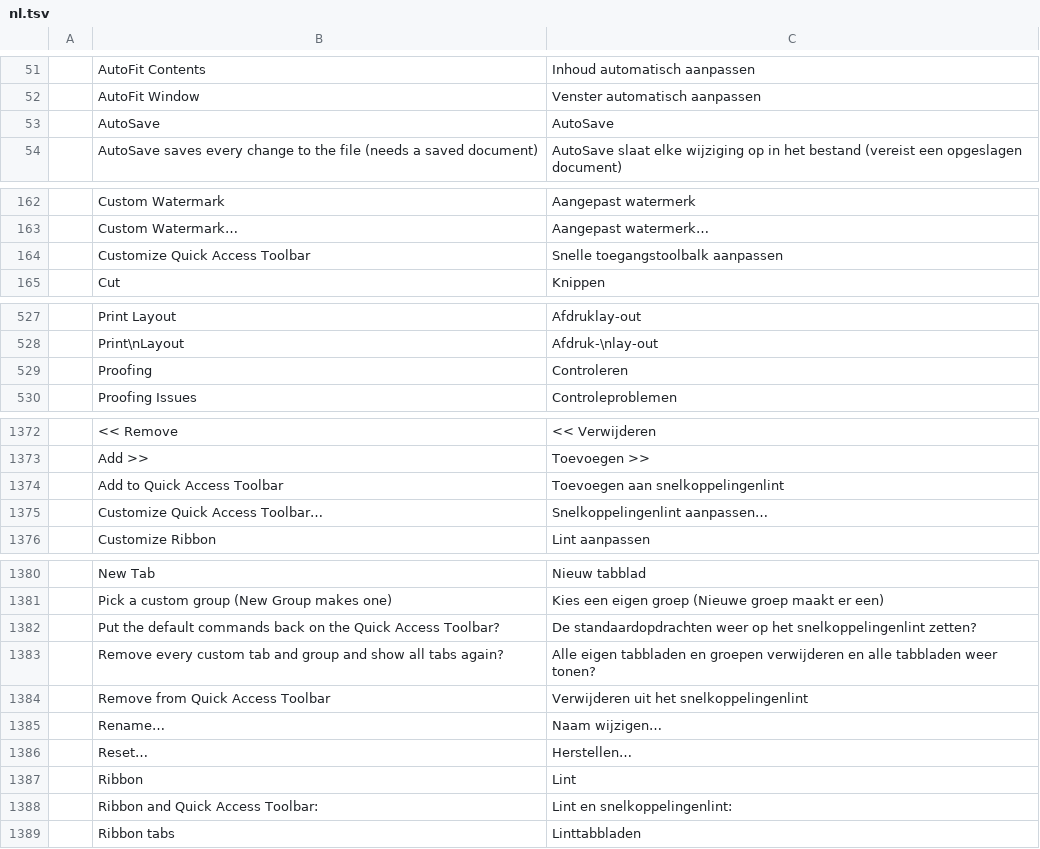
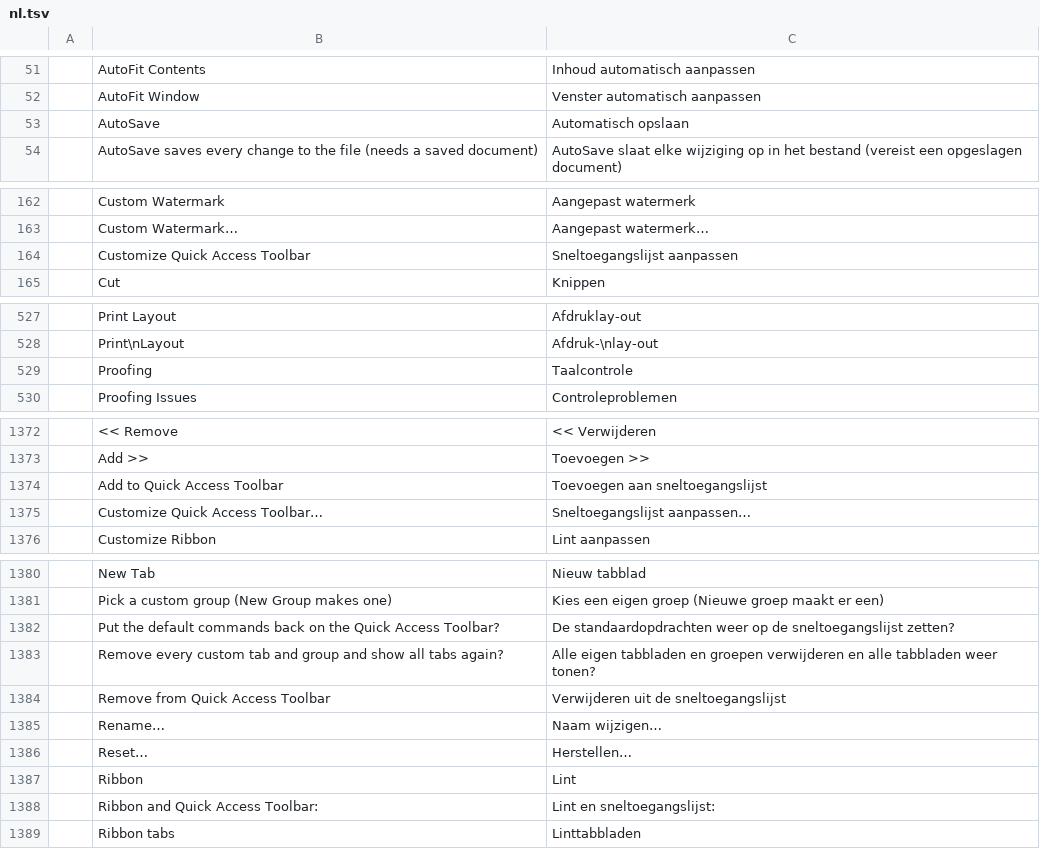
Before and after one commit to vyntaris/vdoc-old, a TSV file: crates/ui-egui/src/i18n/nl.tsv, drawn as a sheet; only a part is shown, gaps mark what is left out; the diff covers the shown part only.

```diff
--- a/crates/ui-egui/src/i18n/nl.tsv
+++ b/crates/ui-egui/src/i18n/nl.tsv
@@ -52,3 +52,3 @@
 	AutoFit Window	Venster automatisch aanpassen
-	AutoSave	AutoSave
+	AutoSave	Automatisch opslaan
 	AutoSave saves every change to the file (needs a saved document)	AutoSave slaat elke wijziging op in het bestand (vereist een opgeslagen document)
@@ -163,3 +163,3 @@
 	Custom Watermark…	Aangepast watermerk…
-	Customize Quick Access Toolbar	Snelle toegangstoolbalk aanpassen
+	Customize Quick Access Toolbar	Sneltoegangslijst aanpassen
 	Cut	Knippen
@@ -528,3 +528,3 @@
 	Print\nLayout	Afdruk-\nlay-out
-	Proofing	Controleren
+	Proofing	Taalcontrole
 	Proofing Issues	Controleproblemen
@@ -1373,4 +1373,4 @@
 	Add >>	Toevoegen >>
-	Add to Quick Access Toolbar	Toevoegen aan snelkoppelingenlint
-	Customize Quick Access Toolbar…	Snelkoppelingenlint aanpassen…
+	Add to Quick Access Toolbar	Toevoegen aan sneltoegangslijst
+	Customize Quick Access Toolbar…	Sneltoegangslijst aanpassen…
 	Customize Ribbon	Lint aanpassen
@@ -1381,5 +1381,5 @@
 	Pick a custom group (New Group makes one)	Kies een eigen groep (Nieuwe groep maakt er een)
-	Put the default commands back on the Quick Access Toolbar?	De standaardopdrachten weer op het snelkoppelingenlint zetten?
+	Put the default commands back on the Quick Access Toolbar?	De standaardopdrachten weer op de sneltoegangslijst zetten?
 	Remove every custom tab and group and show all tabs again?	Alle eigen tabbladen en groepen verwijderen en alle tabbladen weer tonen?
-	Remove from Quick Access Toolbar	Verwijderen uit het snelkoppelingenlint
+	Remove from Quick Access Toolbar	Verwijderen uit de sneltoegangslijst
 	Rename…	Naam wijzigen…
@@ -1387,3 +1387,3 @@
 	Ribbon	Lint
-	Ribbon and Quick Access Toolbar:	Lint en snelkoppelingenlint:
+	Ribbon and Quick Access Toolbar:	Lint en sneltoegangslijst:
 	Ribbon tabs	Linttabbladen
```
Also changed, not shown: 73 added rows and 2 edited cells elsewhere in this file.
